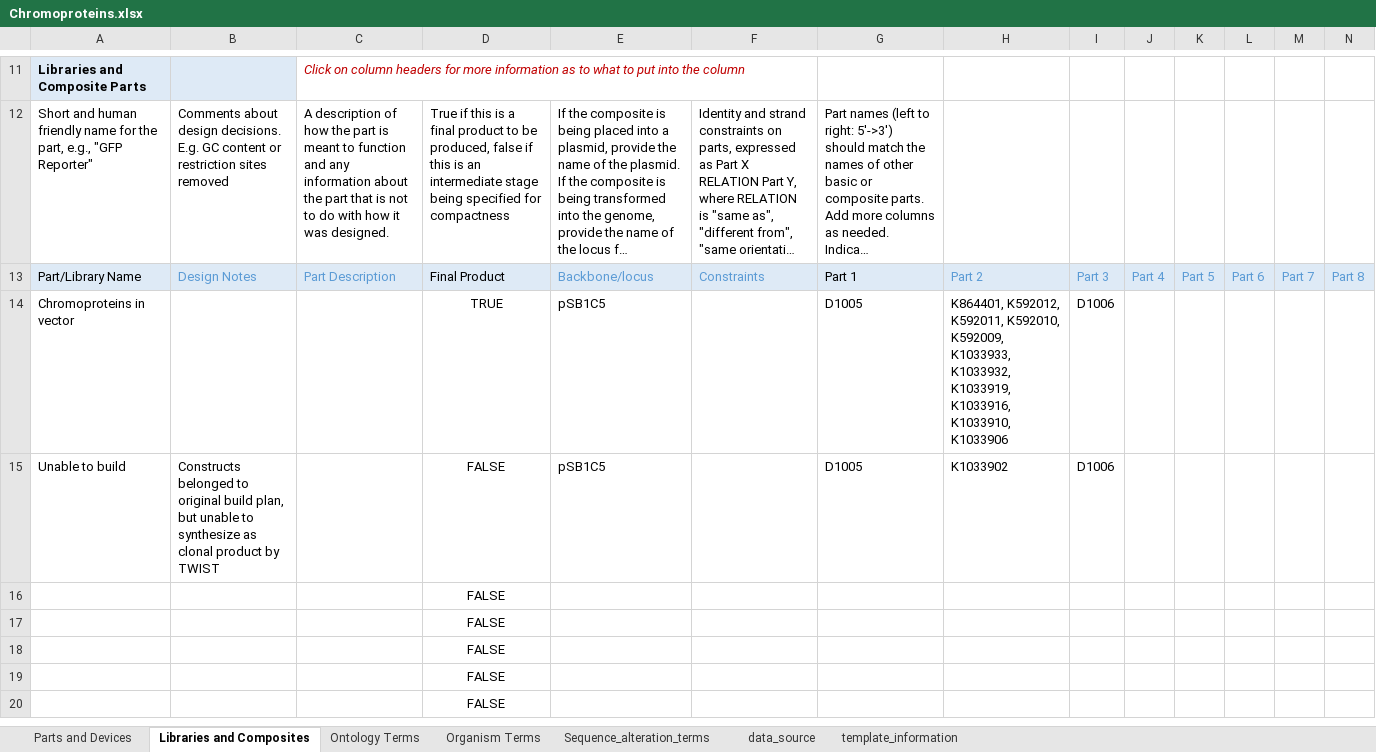
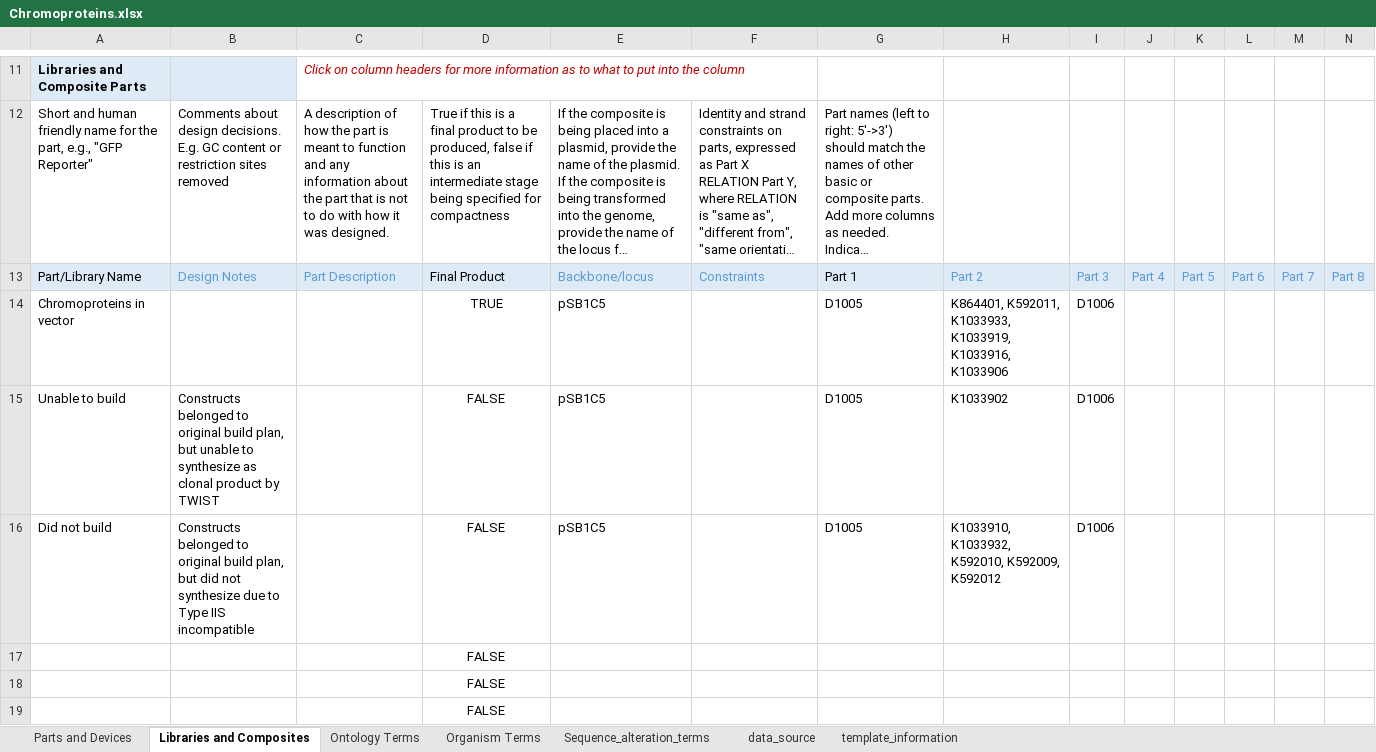
Before and after one commit to iGEM-Engineering/iGEM-distribution, an Excel workbook: Chromoproteins/Chromoproteins.xlsx, sheet Libraries and Composites, drawn as a sheet; only a part is shown, gaps mark what is left out; the shorter side is filled out with more unchanged rows; long unchanged cells end in …; values as stored, in another font and other column widths than the file's, no borders; table styles not drawn; removed rows and columns are numbered as before the commit, all else as after; rows hold the shown columns only; the diff names each change by its address in the sheet, - before the commit and + after, or states it on an @@ line.

```diff
--- a/Chromoproteins/Chromoproteins.xlsx (sheet Libraries and Composites)
+++ b/Chromoproteins/Chromoproteins.xlsx (sheet Libraries and Composites)
-H14: K864401, K592012, K592011, K592010, K592009, K1033933, K1033932, K1033919, K1033916, K1033910, K1033906
+H14: K864401, K592011, K1033933, K1033919, K1033916, K1033906
-row 16:  |  |  | FALSE
+row 16: Did not build | Constructs belonged to original build plan, but did not synthesize due to Type IIS incompatible |  | FALSE | pSB1C5 |  | D1005 | K1033910, K1033932, K592010, K592009, K592012 | D1006
```
Also changed, not shown: CRISPR-Cas/CRISPR-Cas.xlsx, Cell Cell communication/cell cell communication.xlsx, 6 other files.
